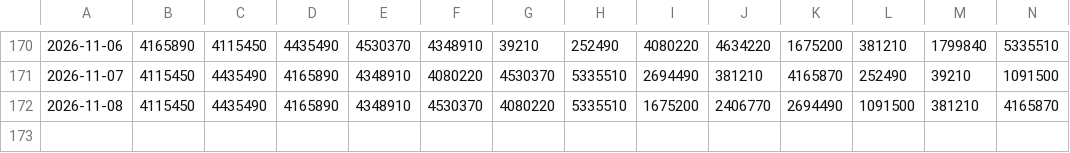
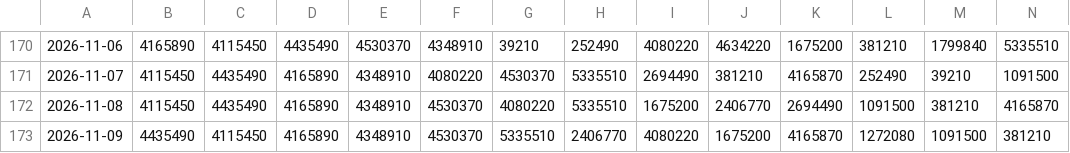
Before and after one commit to SantiagoRR2004/Steam-TopSellers, a CSV file: topSellers.csv, drawn as a sheet; only a part is shown, gaps mark what is left out; rows hold the shown columns only; the diff names each change by its address in the sheet, - before the commit and + after, or states it on an @@ line.

```diff
--- a/topSellers.csv
+++ b/topSellers.csv
+row 173: 2026-11-09 | 4435490 | 4115450 | 4165890 | 4348910 | 4530370 | 5335510 | 2406770 | 4080220 | 1675200 | 4165870 | 1272080 | 1091500 | 381210
```
